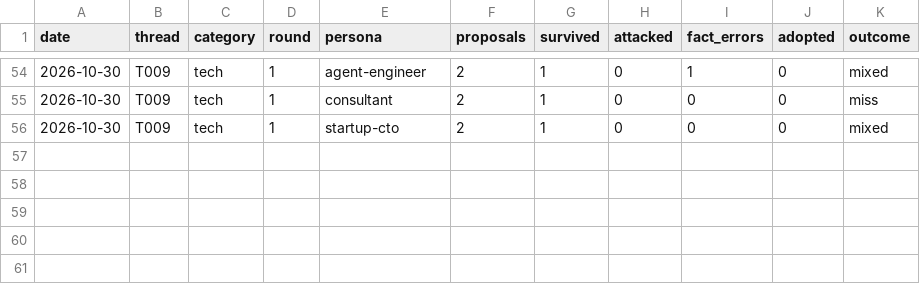
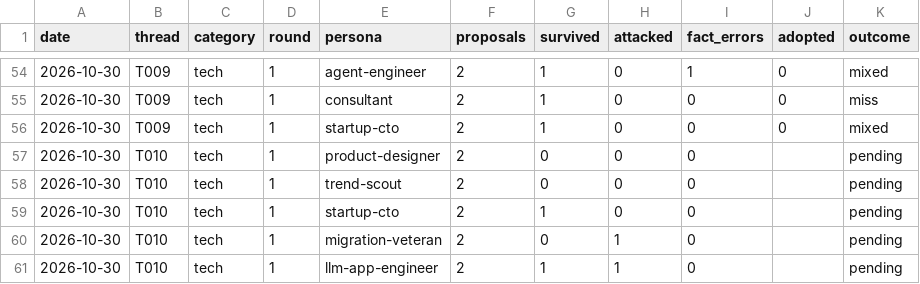
Before and after one commit to bnivibe/persona-debate-lab, a CSV file: scorecards/rounds.csv, drawn as a sheet; only a part is shown, gaps mark what is left out; the diff names each change by its address in the sheet, - before the commit and + after, or states it on an @@ line.

```diff
--- a/scorecards/rounds.csv
+++ b/scorecards/rounds.csv
+row 57: 2026-10-30 | T010 | tech | 1 | product-designer | 2 | 0 | 0 | 0 |  | pending
+row 58: 2026-10-30 | T010 | tech | 1 | trend-scout | 2 | 0 | 0 | 0 |  | pending
+row 59: 2026-10-30 | T010 | tech | 1 | startup-cto | 2 | 1 | 0 | 0 |  | pending
+row 60: 2026-10-30 | T010 | tech | 1 | migration-veteran | 2 | 0 | 1 | 0 |  | pending
+row 61: 2026-10-30 | T010 | tech | 1 | llm-app-engineer | 2 | 1 | 1 | 0 |  | pending
```
Also changed, not shown: scorecards/outcomes.csv, 2 other files.
